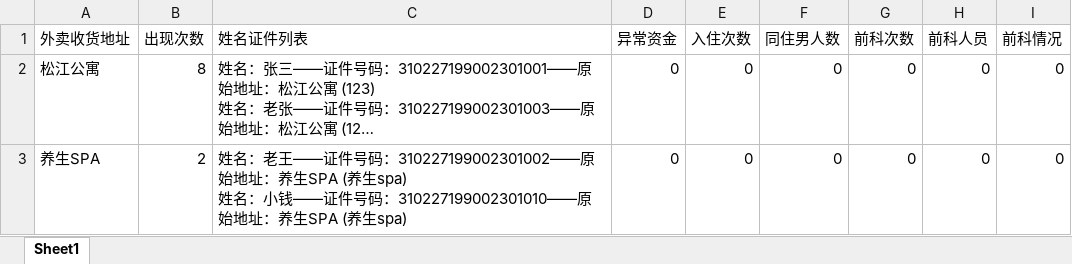
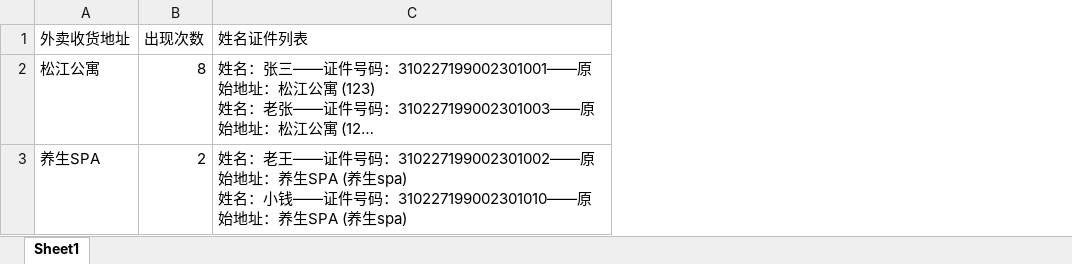
Before and after one commit to T1zeus/yellow, an Excel workbook: yellow-server/data/results/外卖收货地址高风险统计.xlsx, sheet Sheet1, drawn as a sheet; long unchanged cells end in …; values as stored, in another font and other column widths than the file's, no borders; the diff names each change by its address in the sheet, - before the commit and + after, or states it on an @@ line.

```diff
--- a/yellow-server/data/results/外卖收货地址高风险统计.xlsx (sheet Sheet1)
+++ b/yellow-server/data/results/外卖收货地址高风险统计.xlsx (sheet Sheet1)
-column D (异常资金), rows 2-3: 0 | 0
-column E (入住次数), rows 2-3: 0 | 0
-column F (同住男人数), rows 2-3: 0 | 0
-column G (前科次数), rows 2-3: 0 | 0
-column H (前科人员), rows 2-3: 0 | 0
-column I (前科情况), rows 2-3: 0 | 0
```
Also changed, not shown: yellow-server/data/results/merge.xlsx, yellow-server/data/results/result.xlsx, 13 other files.
